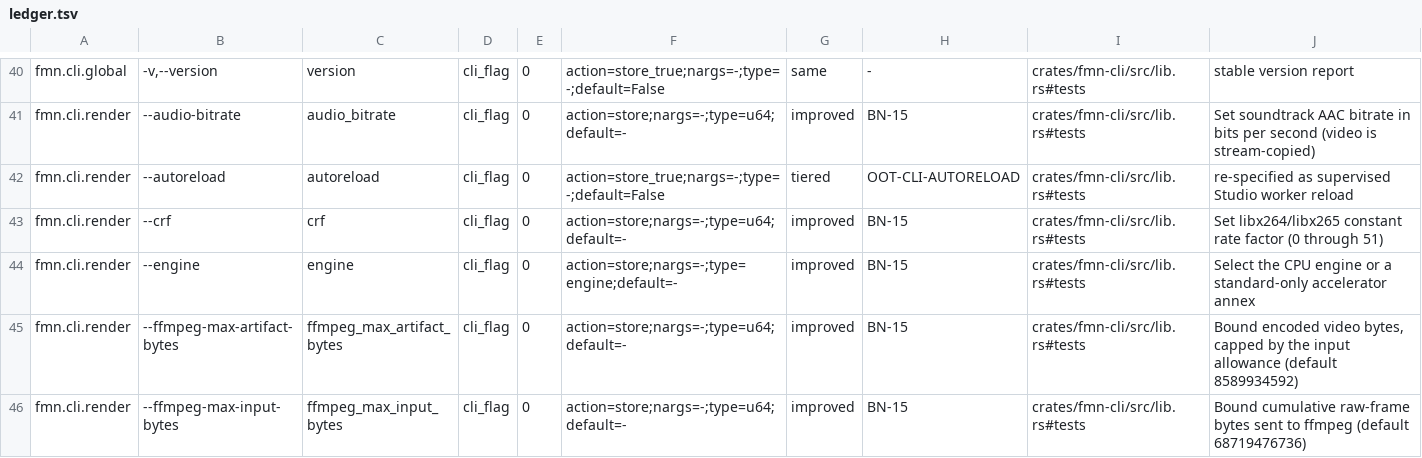
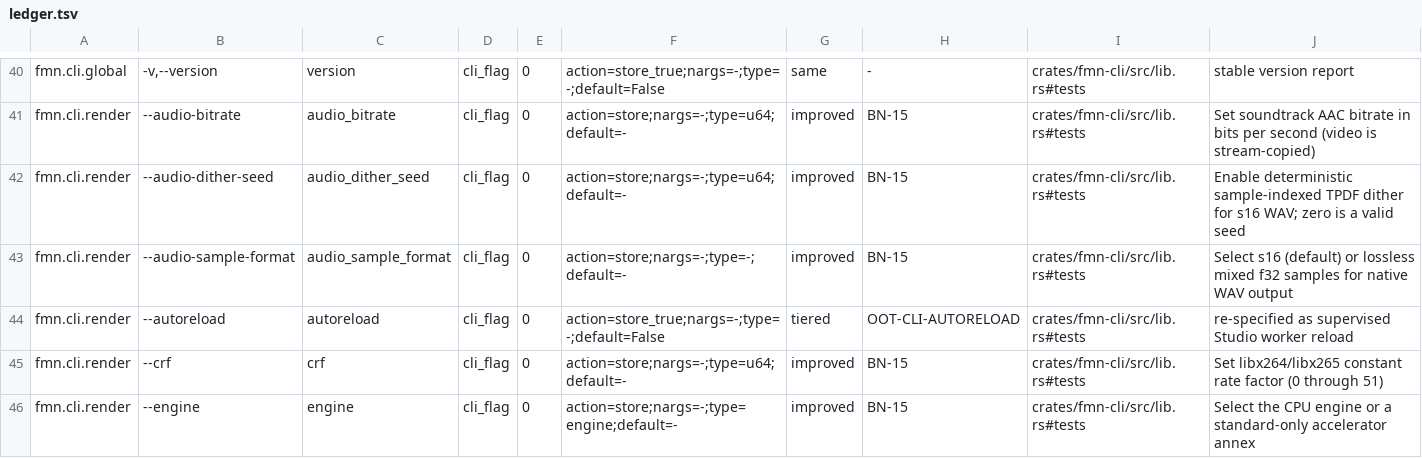
Before and after one commit to Dicklesworthstone/franken_manim, a TSV file: docs/api/ledger.tsv, drawn as a sheet; only a part is shown, gaps mark what is left out; the shorter side is filled out with more unchanged rows; the diff names each change by its address in the sheet, - before the commit and + after, or states it on an @@ line.

Commit message:
feat(cli): expose deterministic WAV encoding for scene and FMTL renders [skip ci]
Add --audio-sample-format s16|f32 and --audio-dither-seed u64 to the typed,
schema-generated CLI. Preserve default s16 bytes, accept seed zero, and
refuse incompatible formats or float/dither combinations before execution.
Route the shared policy through native scene soundtracks and compiled FMTL
replay, with format-aware byte budgets, robot metadata and hashed C4 inputs.

Regenerate the CLI contract, ledger and documentation with the production
schema generator. Add parser refusals and scene/replay tests covering cue
placement, float precision, seed differences, quantization bounds and
worker-count-independent bytes at 1, 4 and 16 threads. Preserve concurrent
4d51d0c's OBJ regression counters when extending the shared e2e catalog.

Validation: all eight exact production artifact-generator tests pass in
update and read-only drift modes; formatting and diff checks pass. Frozen
file contents match the uploaded Git blob hashes. Native CLI, replay and
e2e execution remain pending the ongoing pinned-dependency workspace
build; these integration tests are not claimed as passed.

```diff
--- a/docs/api/ledger.tsv
+++ b/docs/api/ledger.tsv
+row 42: fmn.cli.render | --audio-dither-seed | audio_dither_seed | cli_flag | 0 | action=store;nargs=-;type=u64;default=- | improved | BN-15 | crates/fmn-cli/src/lib.rs#tests | Enable deterministic sample-indexed TPDF dither for s16 WAV; zero is a valid seed
+row 43: fmn.cli.render | --audio-sample-format | audio_sample_format | cli_flag | 0 | action=store;nargs=-;type=-;default=- | improved | BN-15 | crates/fmn-cli/src/lib.rs#tests | Select s16 (default) or lossless mixed f32 samples for native WAV output
```
Also changed, not shown: API_OVERLAY.tsv, 11 other files.
